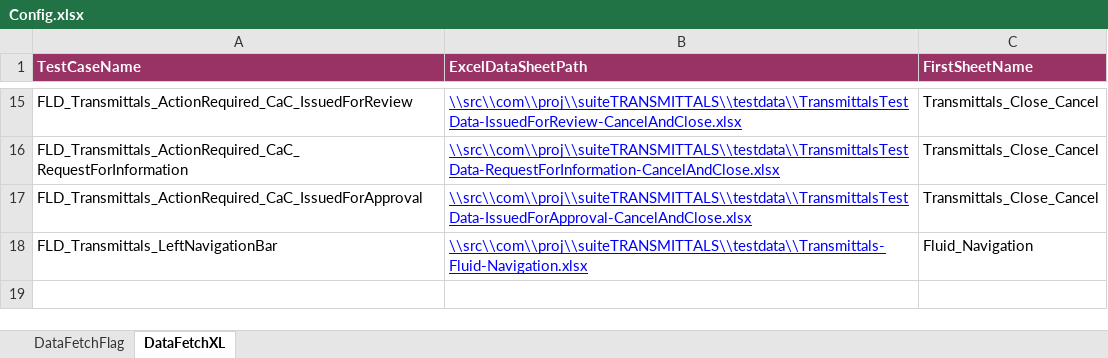
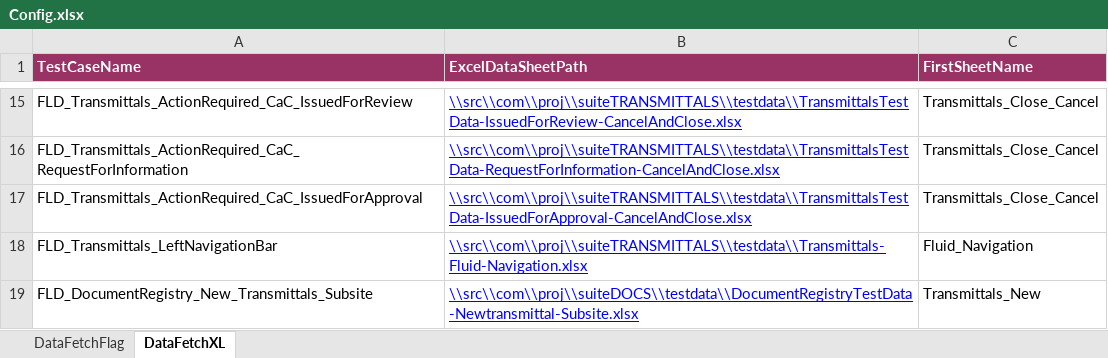
Before and after one commit to Shaikin/Fulcrum_FluidTX_Repo, an Excel workbook: Fulcrum_FluidTX_Trunk/src/com/proj/config/Config.xlsx, sheet DataFetchXL, drawn as a sheet; only a part is shown, gaps mark what is left out; values as stored, in another font and other column widths than the file's, no borders; the diff names each change by its address in the sheet, - before the commit and + after, or states it on an @@ line.

Commit message:
Included FLD_DocumentRegistry_New_Transmittals_Subsite

```diff
--- a/Fulcrum_FluidTX_Trunk/src/com/proj/config/Config.xlsx (sheet DataFetchXL)
+++ b/Fulcrum_FluidTX_Trunk/src/com/proj/config/Config.xlsx (sheet DataFetchXL)
+row 19: FLD_DocumentRegistry_New_Transmittals_Subsite | \\src\\com\\proj\\suiteDOCS\\testdata\\DocumentRegistryTestData-Newtransmittal-Subsite.xlsx | Transmittals_New
```
Also changed, not shown: sheet DataFetchFlag.
